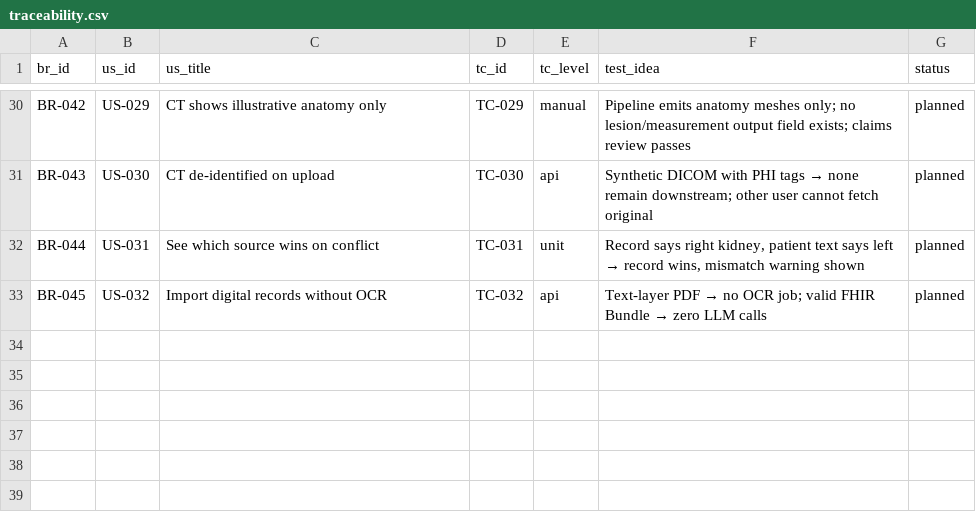
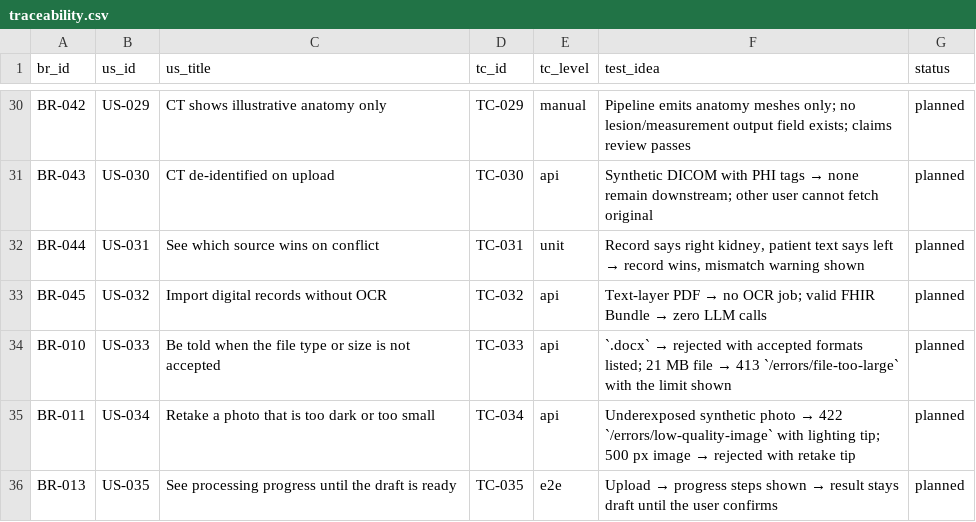
Before and after one commit to badboizalai/MediLens, a CSV file: docs/requirements/traceability.csv, drawn as a sheet; only a part is shown, gaps mark what is left out.

```diff
--- a/docs/requirements/traceability.csv
+++ b/docs/requirements/traceability.csv
@@ -33 +33,4 @@ BR-044,US-031,See which source wins on conflict,TC-031,unit,"Record says right k
 BR-045,US-032,Import digital records without OCR,TC-032,api,Text-layer PDF → no OCR job; valid FHIR Bundle → zero LLM calls,planned
+BR-010,US-033,Be told when the file type or size is not accepted,TC-033,api,`.docx` → rejected with accepted formats listed; 21 MB file → 413 `/errors/file-too-large` with the limit shown,planned
+BR-011,US-034,Retake a photo that is too dark or too small,TC-034,api,Underexposed synthetic photo → 422 `/errors/low-quality-image` with lighting tip; 500 px image → rejected with retake tip,planned
+BR-013,US-035,See processing progress until the draft is ready,TC-035,e2e,Upload → progress steps shown → result stays draft until the user confirms,planned
```
Also changed, not shown: 3 other files.
